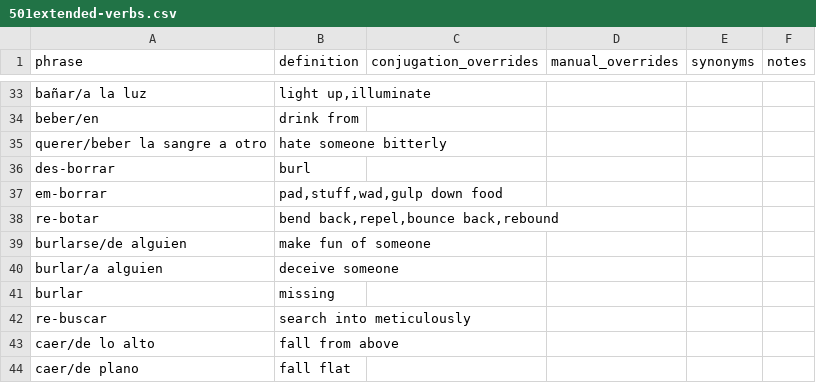
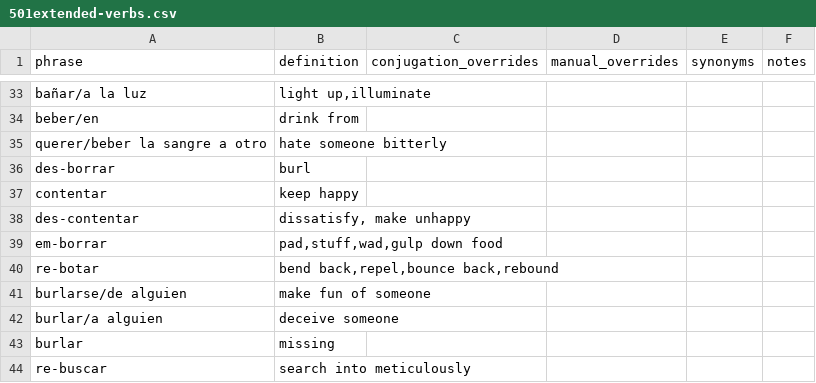
Before and after one commit to patmoore/anki-conjugate-spanish, a CSV file: conjugate_spanish/dictionaries/501extended-verbs.csv, drawn as a sheet; only a part is shown, gaps mark what is left out; the shorter side is filled out with more unchanged rows.

Commit message:
turn off looking for related verbs - added derived_from list property

```diff
--- a/conjugate_spanish/dictionaries/501extended-verbs.csv
+++ b/conjugate_spanish/dictionaries/501extended-verbs.csv
@@ -36,2 +36,4 @@
 "des-borrar","burl"
+"contentar","keep happy"
+"des-contentar","dissatisfy, make unhappy"
 "em-borrar","pad,stuff,wad,gulp down food"
```
Also changed, not shown: conjugate_spanish/dictionaries/501-verbs.csv, 3 other files.
